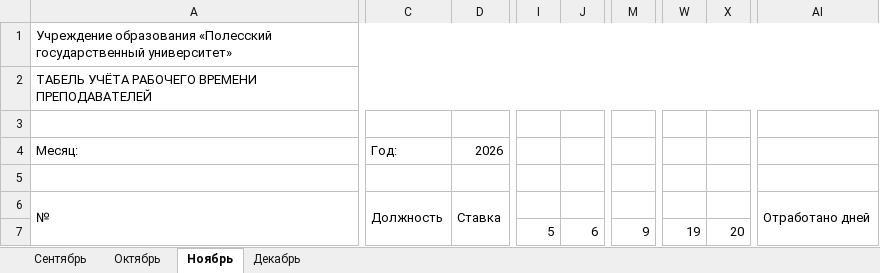
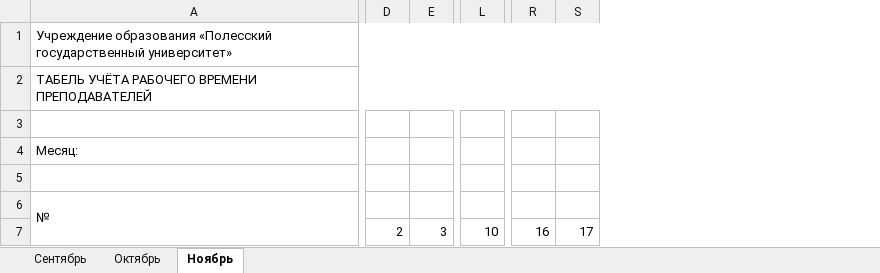
Before and after one commit to karistik1412-cmd/PolesGU_Payroll_System, an Excel workbook: Табель_болванка_2026.xlsx, sheet Ноябрь, drawn as a sheet; only a part is shown, gaps mark what is left out; values as stored, in another font and other column widths than the file's, no cell formats; removed rows and columns are numbered as before the commit, all else as after; the diff covers the shown part only; the diff names each change by its address in the sheet, - before the commit and + after, or states it on an @@ line.

```diff
--- a/Табель_болванка_2026.xlsx (sheet Ноябрь)
+++ b/Табель_болванка_2026.xlsx (sheet Ноябрь)
-sheet tab: Декабрь
-column C, rows 4-6: Год: |  | Должность
-column D, rows 4-6: 2026 |  | Ставка
+column D, row 7: 2
+column E, row 7: 3
-column I, row 7: 5
-column J, row 7: 6
-column M, row 7: 9
+column L, row 7: 10
+column R, row 7: 16
+column S, row 7: 17
-column W, row 7: 19
-column X, row 7: 20
-column AI, row 6: Отработано дней
```
Also changed, not shown: 1 added row, 4 added columns, 1 removed column and 60 edited cells elsewhere in this sheet, sheet Сентябрь, sheet Октябрь, cell formats, 14 other files.
